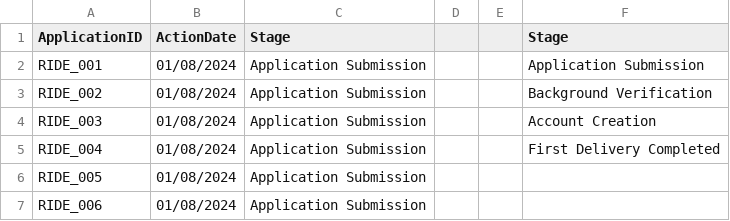
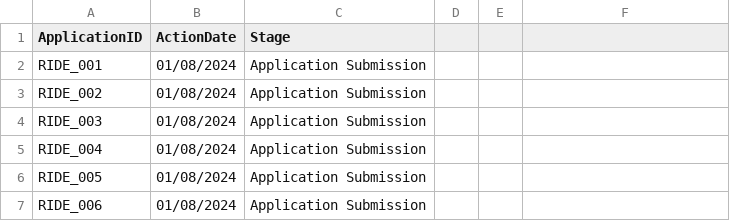
Before and after one commit to Invact-Abhay/DOE, a CSV file: Untitled spreadsheet - Final.csv, drawn as a sheet; only a part is shown; the diff names each change by its address in the sheet, - before the commit and + after, or states it on an @@ line.

Commit message:
Add files via upload

```diff
--- a/Untitled spreadsheet - Final.csv
+++ b/Untitled spreadsheet - Final.csv
-F1: Stage
+F1: (empty)
-F2: Application Submission
+F2: (empty)
-F3: Background Verification
+F3: (empty)
-F4: Account Creation
+F4: (empty)
-F5: First Delivery Completed
+F5: (empty)
```
